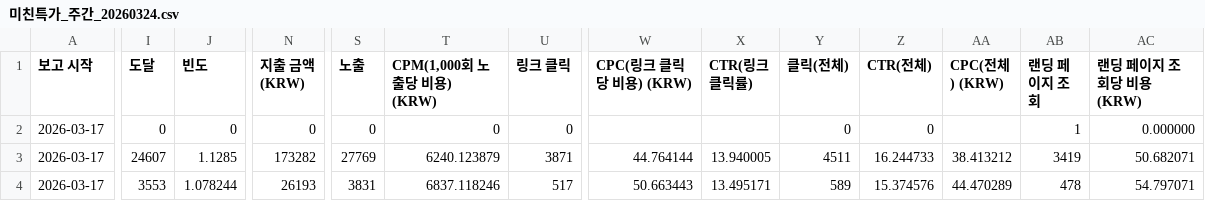
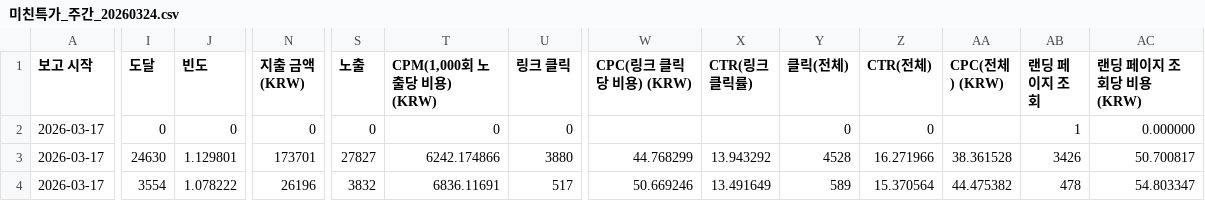
Before and after one commit to kitt-ai-com/ai-agent, a CSV file: input/meta-ad/미친특가_카이/미친특가_주간_20260324.csv, drawn as a sheet; only a part is shown, gaps mark what is left out; the diff covers the shown part only; the diff names each change by its address in the sheet, - before the commit and + after, or states it on an @@ line.

```diff
--- a/input/meta-ad/미친특가_카이/미친특가_주간_20260324.csv
+++ b/input/meta-ad/미친특가_카이/미친특가_주간_20260324.csv
-I3 (도달): 24607
+I3 (도달): 24630
-J3 (빈도): 1.1285
+J3 (빈도): 1.129801
-N3 (지출 금액 (KRW)): 173282
+N3 (지출 금액 (KRW)): 173701
-S3 (노출): 27769
+S3 (노출): 27827
-T3 (CPM(1,000회 노출당 비용) (KRW)): 6240.123879
+T3 (CPM(1,000회 노출당 비용) (KRW)): 6242.174866
-U3 (링크 클릭): 3871
+U3 (링크 클릭): 3880
-W3 (CPC(링크 클릭당 비용) (KRW)): 44.764144
+W3 (CPC(링크 클릭당 비용) (KRW)): 44.768299
-X3 (CTR(링크 클릭률)): 13.940005
+X3 (CTR(링크 클릭률)): 13.943292
-Y3 (클릭(전체)): 4511
+Y3 (클릭(전체)): 4528
-Z3 (CTR(전체)): 16.244733
+Z3 (CTR(전체)): 16.271966
-AA3 (CPC(전체) (KRW)): 38.413212
+AA3 (CPC(전체) (KRW)): 38.361528
-AB3 (랜딩 페이지 조회): 3419
+AB3 (랜딩 페이지 조회): 3426
-AC3 (랜딩 페이지 조회당 비용 (KRW)): 50.682071
+AC3 (랜딩 페이지 조회당 비용 (KRW)): 50.700817
-I4 (도달): 3553
+I4 (도달): 3554
-J4 (빈도): 1.078244
+J4 (빈도): 1.078222
-N4 (지출 금액 (KRW)): 26193
+N4 (지출 금액 (KRW)): 26196
-S4 (노출): 3831
+S4 (노출): 3832
-T4 (CPM(1,000회 노출당 비용) (KRW)): 6837.118246
+T4 (CPM(1,000회 노출당 비용) (KRW)): 6836.11691
-W4 (CPC(링크 클릭당 비용) (KRW)): 50.663443
+W4 (CPC(링크 클릭당 비용) (KRW)): 50.669246
-X4 (CTR(링크 클릭률)): 13.495171
+X4 (CTR(링크 클릭률)): 13.491649
-Z4 (CTR(전체)): 15.374576
+Z4 (CTR(전체)): 15.370564
-AA4 (CPC(전체) (KRW)): 44.470289
+AA4 (CPC(전체) (KRW)): 44.475382
-AC4 (랜딩 페이지 조회당 비용 (KRW)): 54.797071
+AC4 (랜딩 페이지 조회당 비용 (KRW)): 54.803347
```
Also changed, not shown: 10 edited cells elsewhere in this file, input/meta-ad/미친특가_카이/미친특가_일일_20260324.csv, output/meta-ad/미친특가_카이/일일/상세_데이터.csv, 5 other files.
